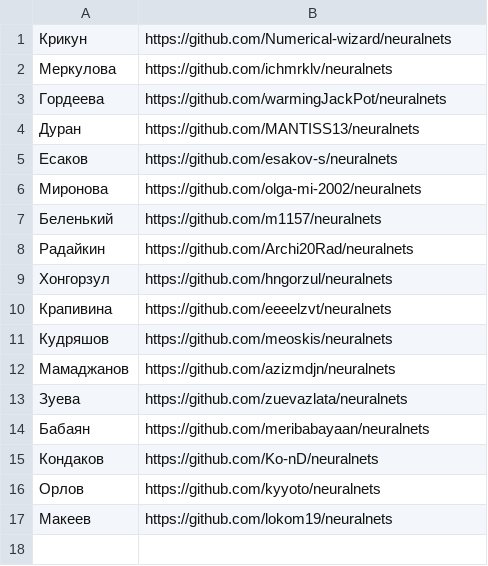
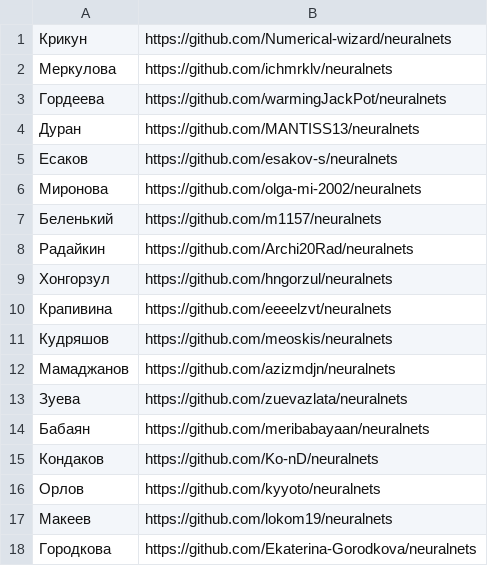
Before and after one commit to labintsev/neuralnets, a CSV file: grads/repos.csv, drawn as a sheet; the diff names each change by its address in the sheet, - before the commit and + after, or states it on an @@ line.

Commit message:
Update repos.csv

```diff
--- a/grads/repos.csv
+++ b/grads/repos.csv
+row 18: Городкова | https://github.com/Ekaterina-Gorodkova/neuralnets
```
